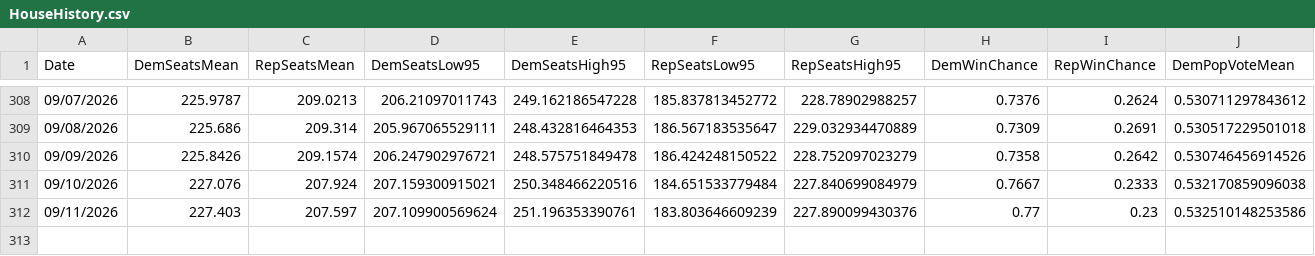
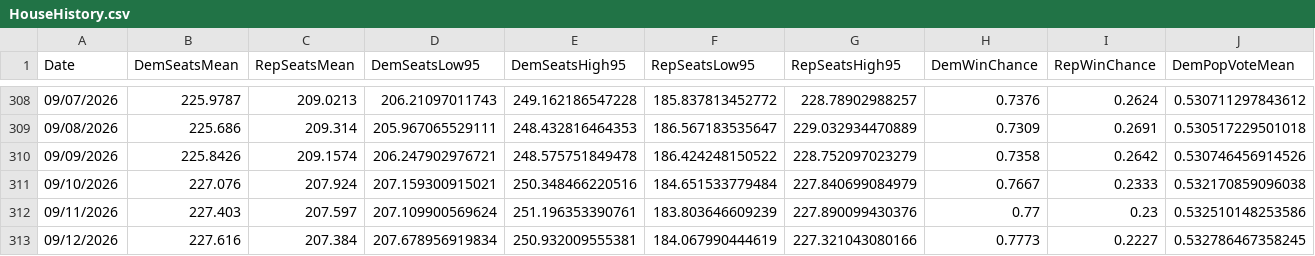
Before and after one commit to jkappelmeier/jkappelmeier.github.io, a CSV file: Data/HouseHistory.csv, drawn as a sheet; only a part is shown, gaps mark what is left out; rows hold the shown columns only; the diff names each change by its address in the sheet, - before the commit and + after, or states it on an @@ line.

Commit message:
Update Data/HouseHistory.csv from MATLAB

```diff
--- a/Data/HouseHistory.csv
+++ b/Data/HouseHistory.csv
+row 313: 09/12/2026 | 227.616 | 207.384 | 207.678956919834 | 250.932009555381 | 184.067990444619 | 227.321043080166 | 0.7773 | 0.2227 | 0.532786467358245
```
